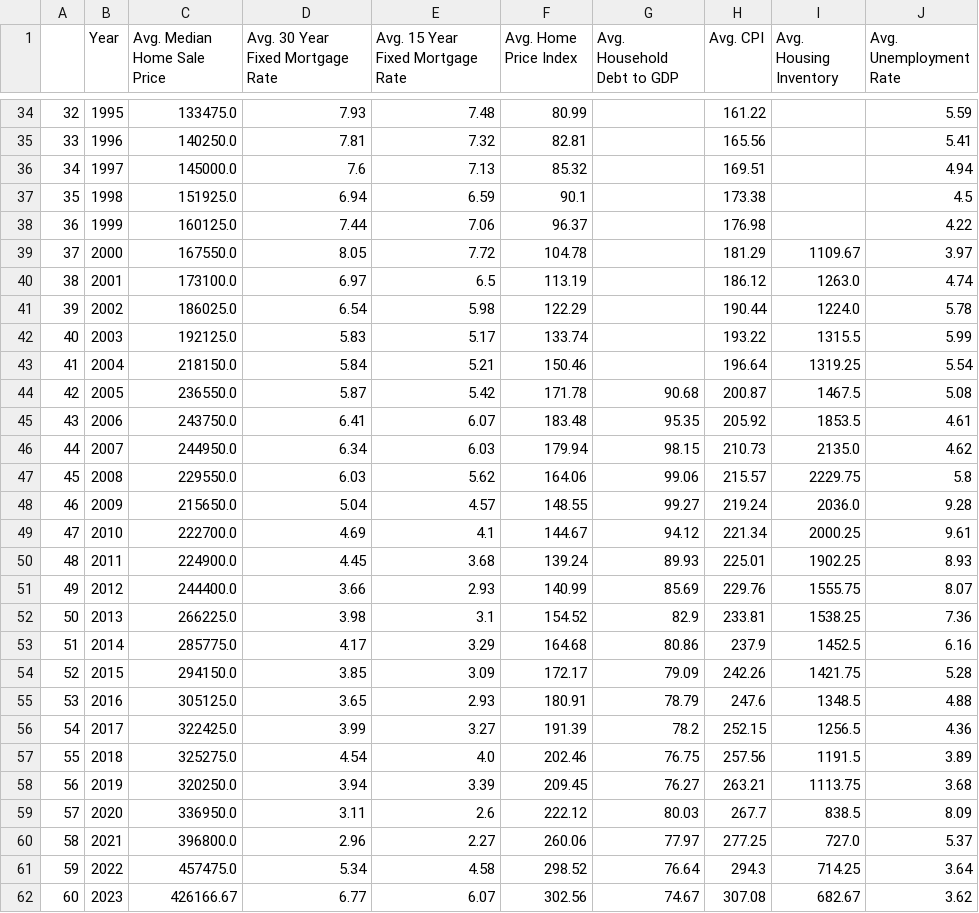
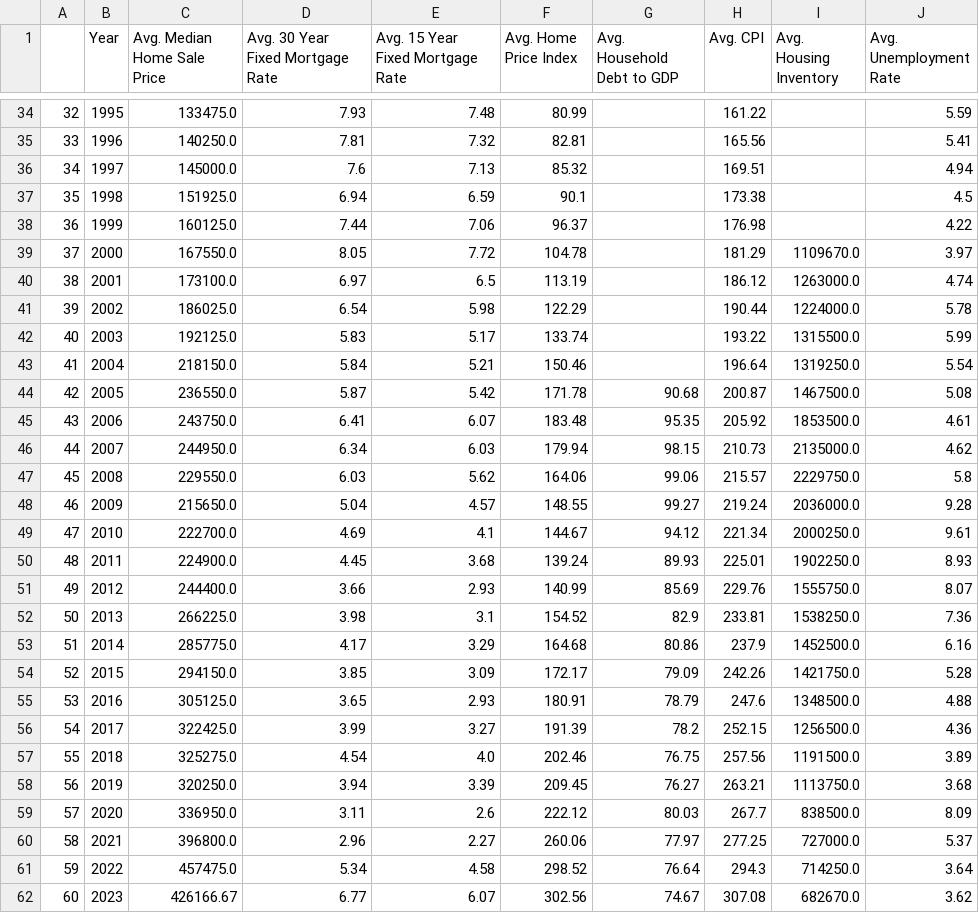
Before and after one commit to njlanger/Project1_Grp3, a CSV file: output_data/fred_data.csv, drawn as a sheet; only a part is shown, gaps mark what is left out.

Commit message:
Updated Housing Inventory to show full # of units

```diff
--- a/output_data/fred_data.csv
+++ b/output_data/fred_data.csv
@@ -38,25 +38,25 @@
 36,1999,160125.0,7.44,7.06,96.37,,176.98,,4.22
-37,2000,167550.0,8.05,7.72,104.78,,181.29,1109.67,3.97
-38,2001,173100.0,6.97,6.5,113.19,,186.12,1263.0,4.74
-39,2002,186025.0,6.54,5.98,122.29,,190.44,1224.0,5.78
-40,2003,192125.0,5.83,5.17,133.74,,193.22,1315.5,5.99
-41,2004,218150.0,5.84,5.21,150.46,,196.64,1319.25,5.54
-42,2005,236550.0,5.87,5.42,171.78,90.68,200.87,1467.5,5.08
-43,2006,243750.0,6.41,6.07,183.48,95.35,205.92,1853.5,4.61
-44,2007,244950.0,6.34,6.03,179.94,98.15,210.73,2135.0,4.62
-45,2008,229550.0,6.03,5.62,164.06,99.06,215.57,2229.75,5.8
-46,2009,215650.0,5.04,4.57,148.55,99.27,219.24,2036.0,9.28
-47,2010,222700.0,4.69,4.1,144.67,94.12,221.34,2000.25,9.61
-48,2011,224900.0,4.45,3.68,139.24,89.93,225.01,1902.25,8.93
-49,2012,244400.0,3.66,2.93,140.99,85.69,229.76,1555.75,8.07
-50,2013,266225.0,3.98,3.1,154.52,82.9,233.81,1538.25,7.36
-51,2014,285775.0,4.17,3.29,164.68,80.86,237.9,1452.5,6.16
-52,2015,294150.0,3.85,3.09,172.17,79.09,242.26,1421.75,5.28
-53,2016,305125.0,3.65,2.93,180.91,78.79,247.6,1348.5,4.88
-54,2017,322425.0,3.99,3.27,191.39,78.2,252.15,1256.5,4.36
-55,2018,325275.0,4.54,4.0,202.46,76.75,257.56,1191.5,3.89
-56,2019,320250.0,3.94,3.39,209.45,76.27,263.21,1113.75,3.68
-57,2020,336950.0,3.11,2.6,222.12,80.03,267.7,838.5,8.09
-58,2021,396800.0,2.96,2.27,260.06,77.97,277.25,727.0,5.37
-59,2022,457475.0,5.34,4.58,298.52,76.64,294.3,714.25,3.64
-60,2023,426166.67,6.77,6.07,302.56,74.67,307.08,682.67,3.62
+37,2000,167550.0,8.05,7.72,104.78,,181.29,1109670.0,3.97
+38,2001,173100.0,6.97,6.5,113.19,,186.12,1263000.0,4.74
+39,2002,186025.0,6.54,5.98,122.29,,190.44,1224000.0,5.78
+40,2003,192125.0,5.83,5.17,133.74,,193.22,1315500.0,5.99
+41,2004,218150.0,5.84,5.21,150.46,,196.64,1319250.0,5.54
+42,2005,236550.0,5.87,5.42,171.78,90.68,200.87,1467500.0,5.08
+43,2006,243750.0,6.41,6.07,183.48,95.35,205.92,1853500.0,4.61
+44,2007,244950.0,6.34,6.03,179.94,98.15,210.73,2135000.0,4.62
+45,2008,229550.0,6.03,5.62,164.06,99.06,215.57,2229750.0,5.8
+46,2009,215650.0,5.04,4.57,148.55,99.27,219.24,2036000.0,9.28
+47,2010,222700.0,4.69,4.1,144.67,94.12,221.34,2000250.0,9.61
+48,2011,224900.0,4.45,3.68,139.24,89.93,225.01,1902250.0,8.93
+49,2012,244400.0,3.66,2.93,140.99,85.69,229.76,1555750.0,8.07
+50,2013,266225.0,3.98,3.1,154.52,82.9,233.81,1538250.0,7.36
+51,2014,285775.0,4.17,3.29,164.68,80.86,237.9,1452500.0,6.16
+52,2015,294150.0,3.85,3.09,172.17,79.09,242.26,1421750.0,5.28
+53,2016,305125.0,3.65,2.93,180.91,78.79,247.6,1348500.0,4.88
+54,2017,322425.0,3.99,3.27,191.39,78.2,252.15,1256500.0,4.36
+55,2018,325275.0,4.54,4.0,202.46,76.75,257.56,1191500.0,3.89
+56,2019,320250.0,3.94,3.39,209.45,76.27,263.21,1113750.0,3.68
+57,2020,336950.0,3.11,2.6,222.12,80.03,267.7,838500.0,8.09
+58,2021,396800.0,2.96,2.27,260.06,77.97,277.25,727000.0,5.37
+59,2022,457475.0,5.34,4.58,298.52,76.64,294.3,714250.0,3.64
+60,2023,426166.67,6.77,6.07,302.56,74.67,307.08,682670.0,3.62
```
Also changed, not shown: 1 other file.
